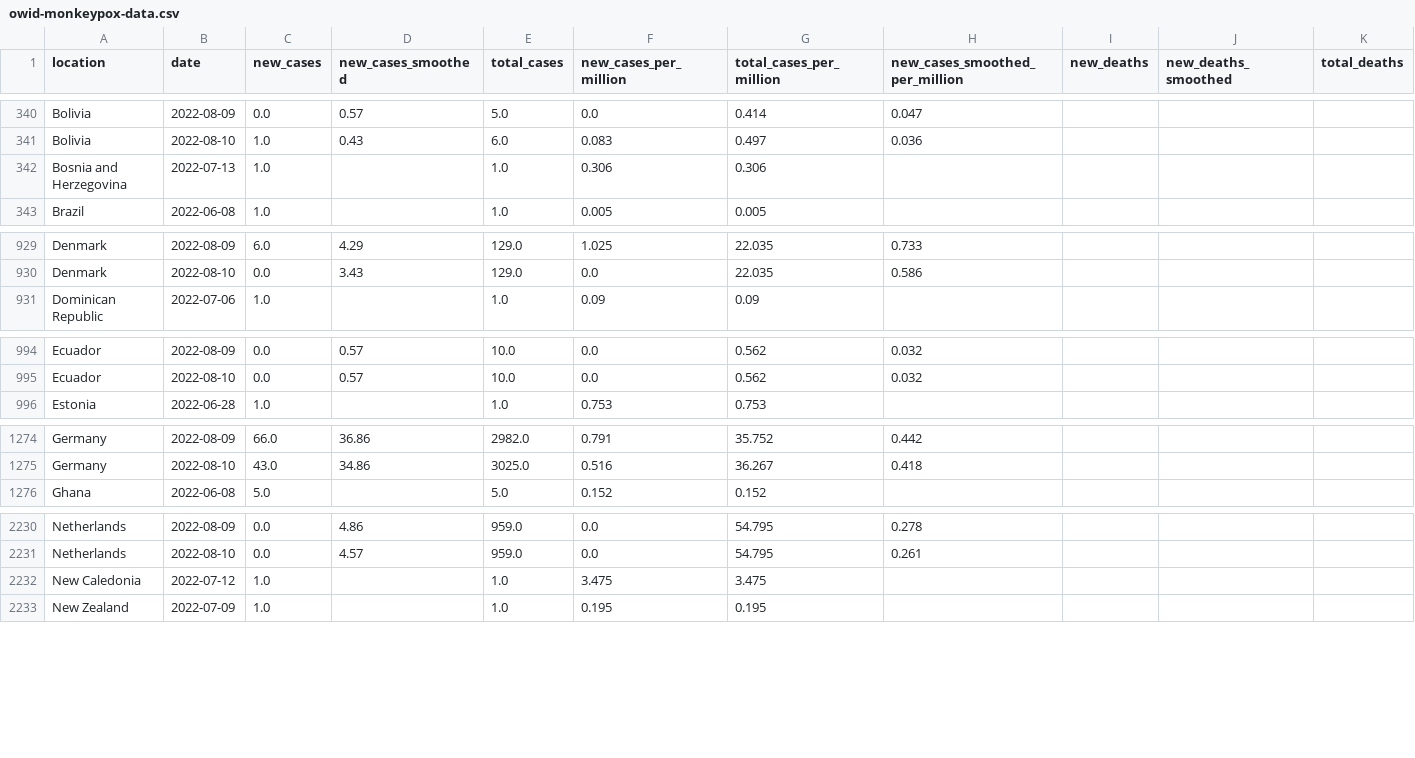
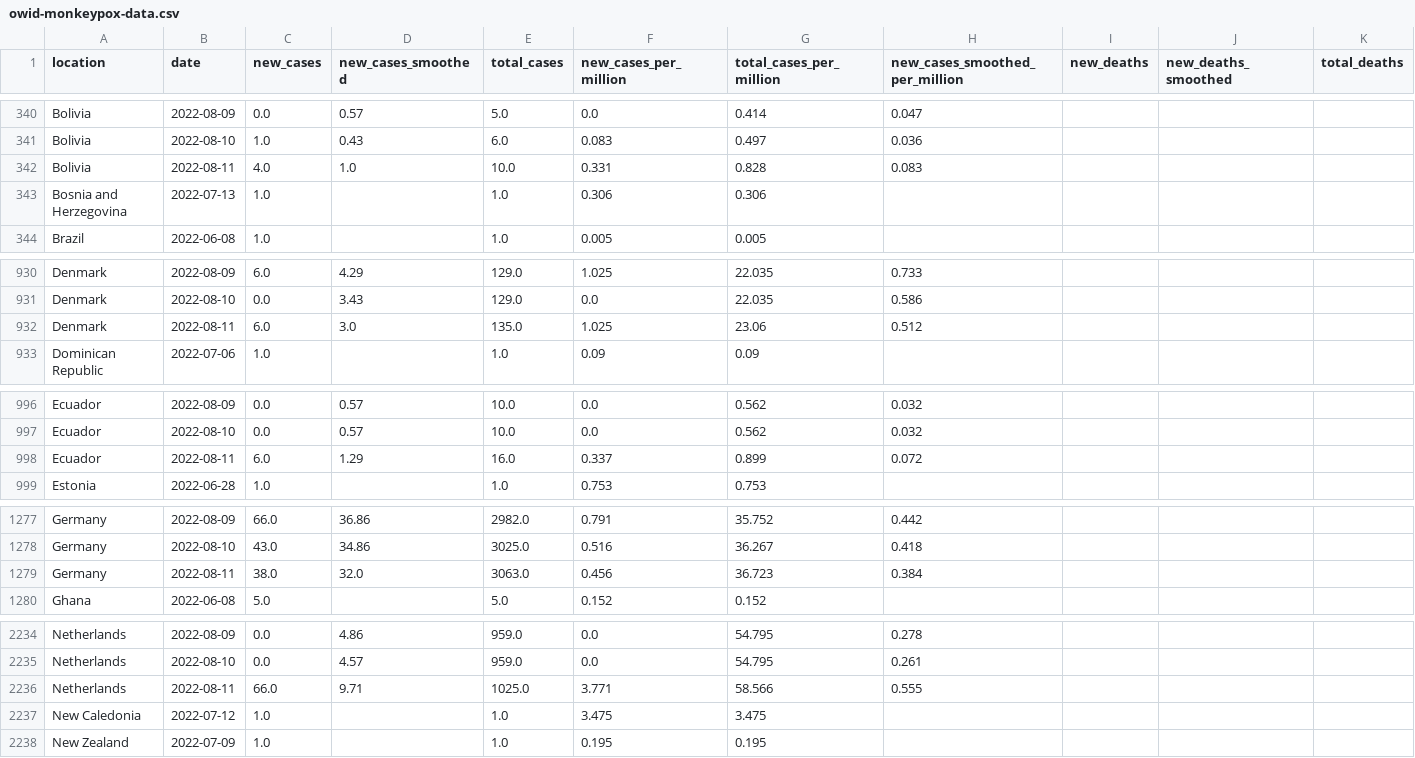
Before and after one commit to owid/monkeypox, a CSV file: owid-monkeypox-data.csv, drawn as a sheet; only a part is shown, gaps mark what is left out; rows hold the shown columns only; the diff covers the shown part only; the diff names each change by its address in the sheet, - before the commit and + after, or states it on an @@ line.

Commit message:
data(mpx): automated update

```diff
--- a/owid-monkeypox-data.csv
+++ b/owid-monkeypox-data.csv
+row 342: Bolivia | 2022-08-11 | 4.0 | 1.0 | 10.0 | 0.331 | 0.828 | 0.083
+row 932: Denmark | 2022-08-11 | 6.0 | 3.0 | 135.0 | 1.025 | 23.06 | 0.512
+row 998: Ecuador | 2022-08-11 | 6.0 | 1.29 | 16.0 | 0.337 | 0.899 | 0.072
+row 1279: Germany | 2022-08-11 | 38.0 | 32.0 | 3063.0 | 0.456 | 36.723 | 0.384
+row 2236: Netherlands | 2022-08-11 | 66.0 | 9.71 | 1025.0 | 3.771 | 58.566 | 0.555
```
Also changed, not shown: 6 added rows elsewhere in this file.
